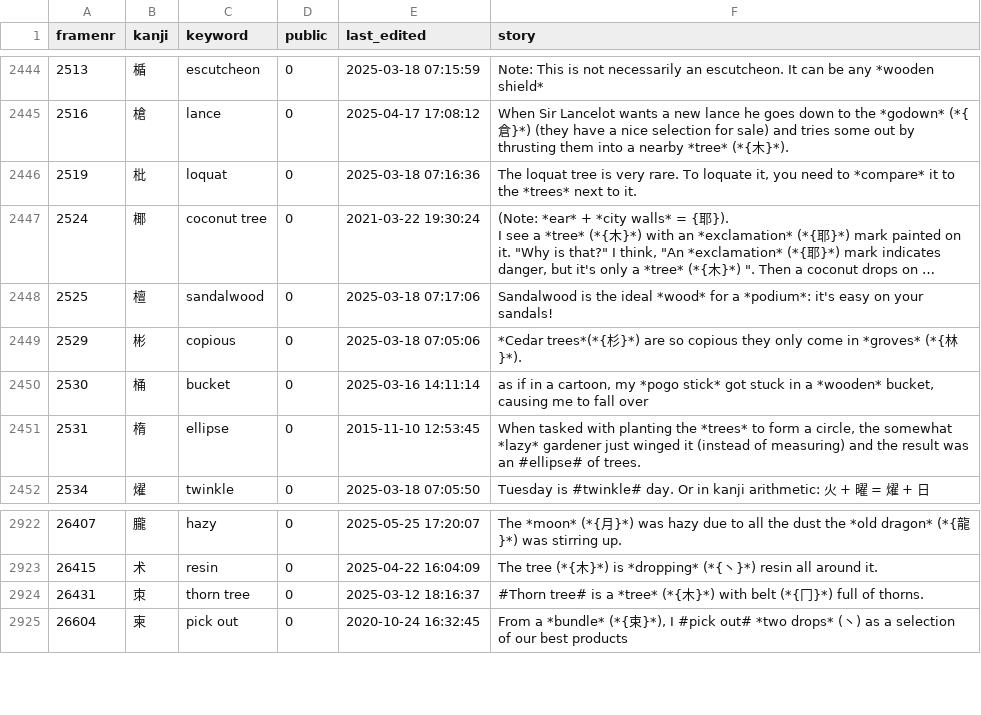
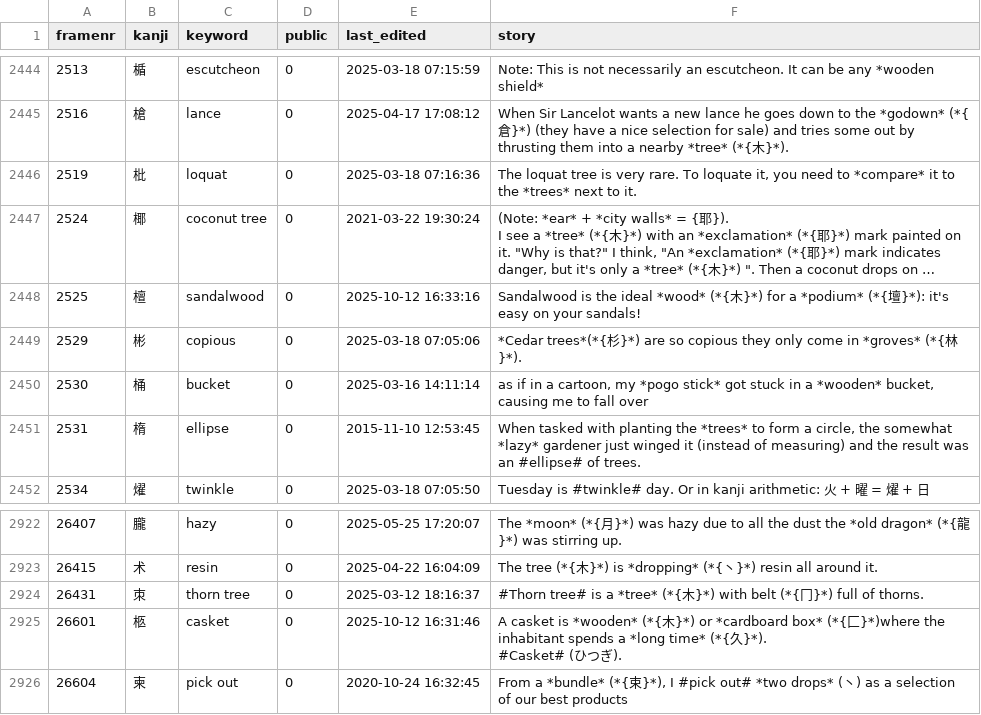
Before and after one commit to AntonioCarlini/japanese, a CSV file: external/my_stories.csv, drawn as a sheet; only a part is shown, gaps mark what is left out; long unchanged cells end in …; ↵ is a line break in a cell; the diff names each change by its address in the sheet, - before the commit and + after, or states it on an @@ line.

Commit message:
Add the kanji for casket (U+67E9)
data/kanji.data: add the kanji ...

scripts/FastKanji.rb: ... and update the fast-access script.

external/my_stories.csv: Pull down the new story for casket from koohii.com (along with an update for "sandalwood").

```diff
--- a/external/my_stories.csv
+++ b/external/my_stories.csv
-E2448 (last_edited): 2025-03-18 07:17:06
+E2448 (last_edited): 2025-10-12 16:33:16
-F2448 (story): …ideal *wood* for a *podium*: it's easy…
+F2448 (story): …ideal *wood* (*{木}*) for a *podium* (*{壇}*): it's easy…
+row 2925: 26601 | 柩 | casket | 0 | 2025-10-12 16:31:46 | A casket is *wooden* (*{木}*) or *cardboard box* (*{匚}*)where the inhabitant spends a *long time* (*{久}*). ↵ #Casket# (ひつぎ).
```
Also changed, not shown: 2 other files.
